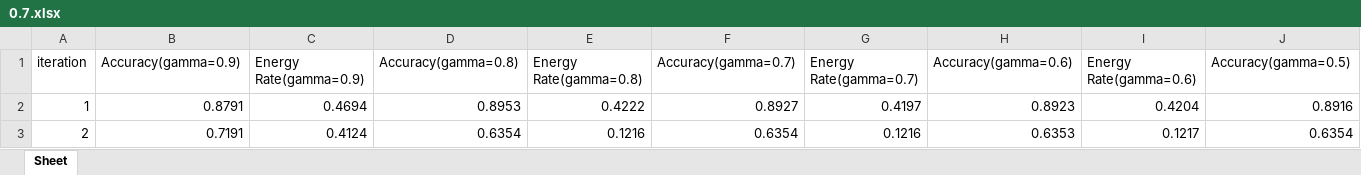
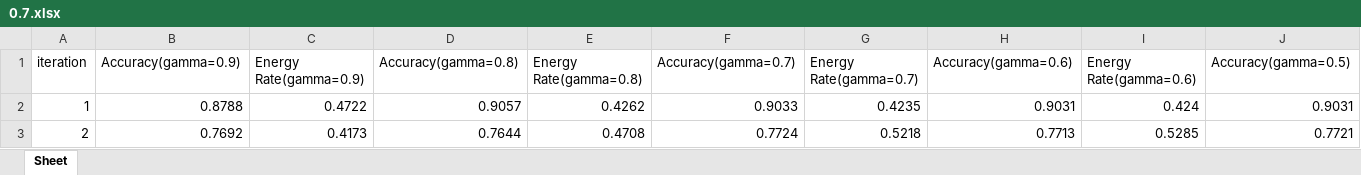
Before and after one commit to ice71115/EF-MDP, an Excel workbook: Results/case3/0.7.xlsx, sheet Sheet, drawn as a sheet; only a part is shown; values as stored, in another font and other column widths than the file's, no borders; charts and pictures not drawn; the diff covers the shown part only; the diff names each change by its address in the sheet, - before the commit and + after, or states it on an @@ line.

```diff
--- a/Results/case3/0.7.xlsx (sheet Sheet)
+++ b/Results/case3/0.7.xlsx (sheet Sheet)
-B2 (Accuracy(gamma=0.9)): 0.8791
+B2 (Accuracy(gamma=0.9)): 0.8788
-C2 (Energy Rate(gamma=0.9)): 0.4694
+C2 (Energy Rate(gamma=0.9)): 0.4722
-D2 (Accuracy(gamma=0.8)): 0.8953
+D2 (Accuracy(gamma=0.8)): 0.9057
-E2 (Energy Rate(gamma=0.8)): 0.4222
+E2 (Energy Rate(gamma=0.8)): 0.4262
-F2 (Accuracy(gamma=0.7)): 0.8927
+F2 (Accuracy(gamma=0.7)): 0.9033
-G2 (Energy Rate(gamma=0.7)): 0.4197
+G2 (Energy Rate(gamma=0.7)): 0.4235
-H2 (Accuracy(gamma=0.6)): 0.8923
+H2 (Accuracy(gamma=0.6)): 0.9031
-I2 (Energy Rate(gamma=0.6)): 0.4204
+I2 (Energy Rate(gamma=0.6)): 0.424
-J2 (Accuracy(gamma=0.5)): 0.8916
+J2 (Accuracy(gamma=0.5)): 0.9031
-B3 (Accuracy(gamma=0.9)): 0.7191
+B3 (Accuracy(gamma=0.9)): 0.7692
-C3 (Energy Rate(gamma=0.9)): 0.4124
+C3 (Energy Rate(gamma=0.9)): 0.4173
-D3 (Accuracy(gamma=0.8)): 0.6354
+D3 (Accuracy(gamma=0.8)): 0.7644
-E3 (Energy Rate(gamma=0.8)): 0.1216
+E3 (Energy Rate(gamma=0.8)): 0.4708
-F3 (Accuracy(gamma=0.7)): 0.6354
+F3 (Accuracy(gamma=0.7)): 0.7724
-G3 (Energy Rate(gamma=0.7)): 0.1216
+G3 (Energy Rate(gamma=0.7)): 0.5218
-H3 (Accuracy(gamma=0.6)): 0.6353
+H3 (Accuracy(gamma=0.6)): 0.7713
-I3 (Energy Rate(gamma=0.6)): 0.1217
+I3 (Energy Rate(gamma=0.6)): 0.5285
-J3 (Accuracy(gamma=0.5)): 0.6354
+J3 (Accuracy(gamma=0.5)): 0.7721
```
Also changed, not shown: 351 edited cells elsewhere in this sheet, charts or pictures, Results/case2/0.7.xlsx, Results/case2/0.8.xlsx, 16 other files.
